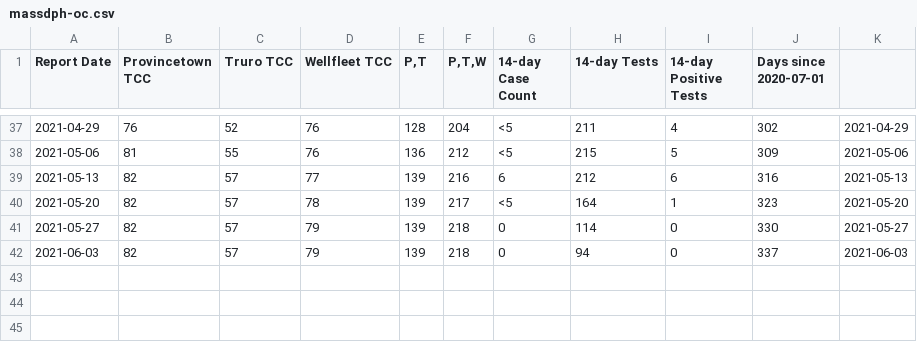
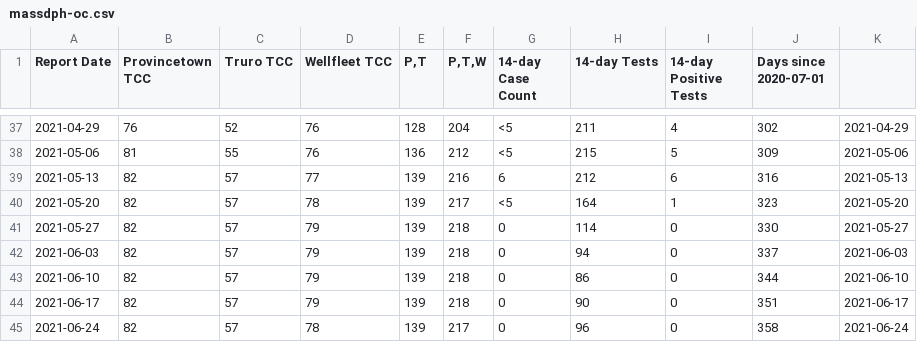
Before and after one commit to capecodder/ptowncases-covid19, a CSV file: massdph-oc.csv, drawn as a sheet; only a part is shown, gaps mark what is left out; the diff names each change by its address in the sheet, - before the commit and + after, or states it on an @@ line.

Commit message:
Update MASS DPH data.

```diff
--- a/massdph-oc.csv
+++ b/massdph-oc.csv
+row 43: 2021-06-10 | 82 | 57 | 79 | 139 | 218 | 0 | 86 | 0 | 344 | 2021-06-10
+row 44: 2021-06-17 | 82 | 57 | 79 | 139 | 218 | 0 | 90 | 0 | 351 | 2021-06-17
+row 45: 2021-06-24 | 82 | 57 | 78 | 139 | 217 | 0 | 96 | 0 | 358 | 2021-06-24
```
Also changed, not shown: 1 other file.
